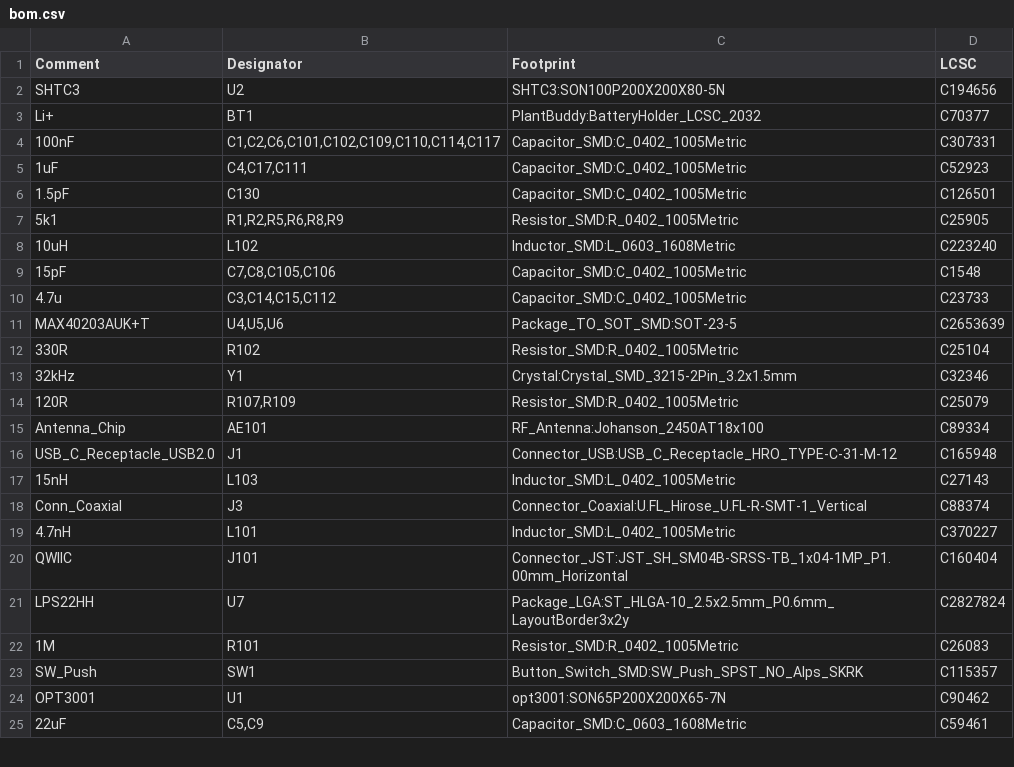
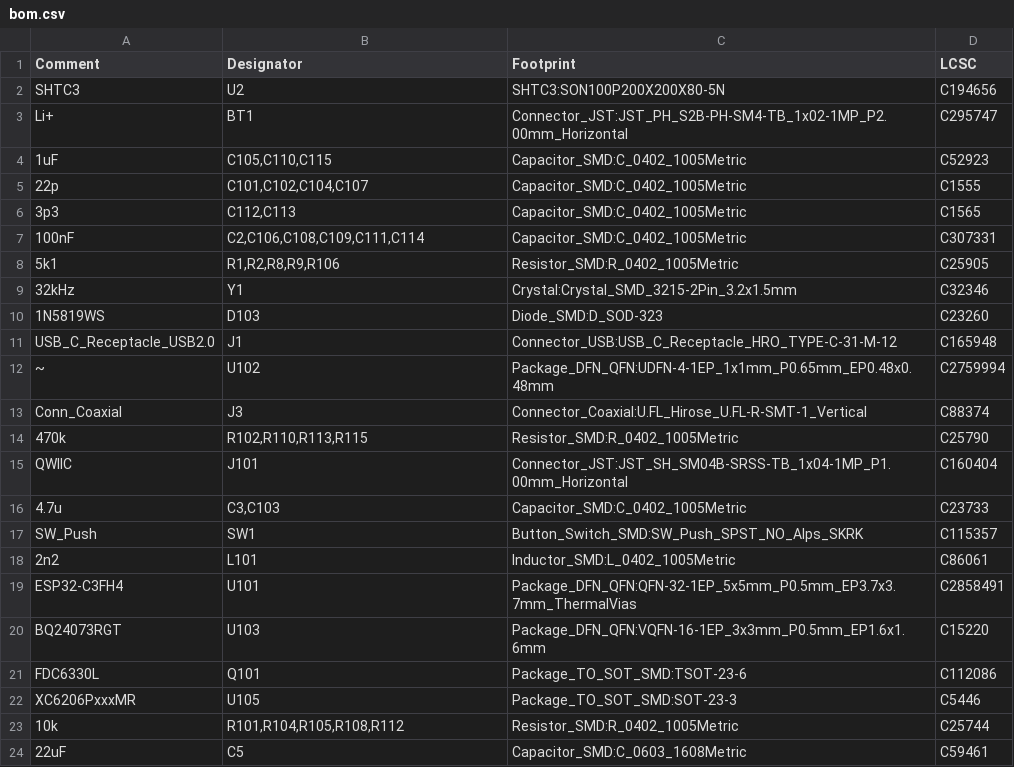
Before and after one commit to Ardelean-Calin/plantbuddy-hw, a CSV file: output/bom.csv, drawn as a sheet; only a part is shown; the diff covers the shown part only.

```diff
--- a/output/bom.csv
+++ b/output/bom.csv
@@ -2,24 +2,23 @@ Comment,Designator,Footprint,LCSC
 SHTC3,U2,SHTC3:SON100P200X200X80-5N,C194656
-Li+,BT1,PlantBuddy:BatteryHolder_LCSC_2032,C70377
-100nF,"C1,C2,C6,C101,C102,C109,C110,C114,C117",Capacitor_SMD:C_0402_1005Metric,C307331
-1uF,"C4,C17,C111",Capacitor_SMD:C_0402_1005Metric,C52923
-1.5pF,C130,Capacitor_SMD:C_0402_1005Metric,C126501
-5k1,"R1,R2,R5,R6,R8,R9",Resistor_SMD:R_0402_1005Metric,C25905
-10uH,L102,Inductor_SMD:L_0603_1608Metric,C223240
-15pF,"C7,C8,C105,C106",Capacitor_SMD:C_0402_1005Metric,C1548
-4.7u,"C3,C14,C15,C112",Capacitor_SMD:C_0402_1005Metric,C23733
-MAX40203AUK+T,"U4,U5,U6",Package_TO_SOT_SMD:SOT-23-5,C2653639
-330R,R102,Resistor_SMD:R_0402_1005Metric,C25104
+Li+,BT1,Connector_JST:JST_PH_S2B-PH-SM4-TB_1x02-1MP_P2.00mm_Horizontal,C295747
+1uF,"C105,C110,C115",Capacitor_SMD:C_0402_1005Metric,C52923
+22p,"C101,C102,C104,C107",Capacitor_SMD:C_0402_1005Metric,C1555
+3p3,"C112,C113",Capacitor_SMD:C_0402_1005Metric,C1565
+100nF,"C2,C106,C108,C109,C111,C114",Capacitor_SMD:C_0402_1005Metric,C307331
+5k1,"R1,R2,R8,R9,R106",Resistor_SMD:R_0402_1005Metric,C25905
 32kHz,Y1,Crystal:Crystal_SMD_3215-2Pin_3.2x1.5mm,C32346
-120R,"R107,R109",Resistor_SMD:R_0402_1005Metric,C25079
-Antenna_Chip,AE101,RF_Antenna:Johanson_2450AT18x100,C89334
+1N5819WS,D103,Diode_SMD:D_SOD-323,C23260
 USB_C_Receptacle_USB2.0,J1,Connector_USB:USB_C_Receptacle_HRO_TYPE-C-31-M-12,C165948
-15nH,L103,Inductor_SMD:L_0402_1005Metric,C27143
+~,U102,Package_DFN_QFN:UDFN-4-1EP_1x1mm_P0.65mm_EP0.48x0.48mm,C2759994
 Conn_Coaxial,J3,Connector_Coaxial:U.FL_Hirose_U.FL-R-SMT-1_Vertical,C88374
-4.7nH,L101,Inductor_SMD:L_0402_1005Metric,C370227
+470k,"R102,R110,R113,R115",Resistor_SMD:R_0402_1005Metric,C25790
 QWIIC,J101,Connector_JST:JST_SH_SM04B-SRSS-TB_1x04-1MP_P1.00mm_Horizontal,C160404
-LPS22HH,U7,Package_LGA:ST_HLGA-10_2.5x2.5mm_P0.6mm_LayoutBorder3x2y,C2827824
-1M,R101,Resistor_SMD:R_0402_1005Metric,C26083
+4.7u,"C3,C103",Capacitor_SMD:C_0402_1005Metric,C23733
 SW_Push,SW1,Button_Switch_SMD:SW_Push_SPST_NO_Alps_SKRK,C115357
-OPT3001,U1,opt3001:SON65P200X200X65-7N,C90462
-22uF,"C5,C9",Capacitor_SMD:C_0603_1608Metric,C59461
+2n2,L101,Inductor_SMD:L_0402_1005Metric,C86061
+ESP32-C3FH4,U101,Package_DFN_QFN:QFN-32-1EP_5x5mm_P0.5mm_EP3.7x3.7mm_ThermalVias,C2858491
+BQ24073RGT,U103,Package_DFN_QFN:VQFN-16-1EP_3x3mm_P0.5mm_EP1.6x1.6mm,C15220
+FDC6330L,Q101,Package_TO_SOT_SMD:TSOT-23-6,C112086
+XC6206PxxxMR,U105,Package_TO_SOT_SMD:SOT-23-3,C5446
+10k,"R101,R104,R105,R108,R112",Resistor_SMD:R_0402_1005Metric,C25744
+22uF,C5,Capacitor_SMD:C_0603_1608Metric,C59461
```
Also changed, not shown: 3 added rows and 9 removed rows elsewhere in this file, output/pos.csv, 6 other files.
